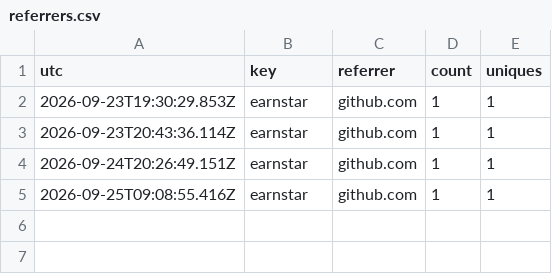
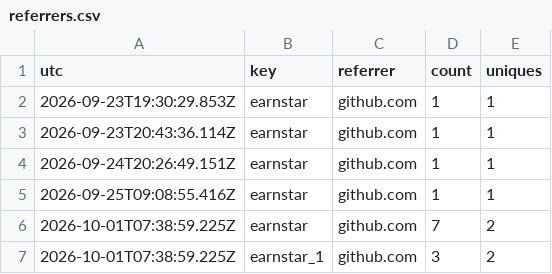
Before and after one commit to JiangtaoShen/earnstar, a CSV file: history/metrics/referrers.csv, drawn as a sheet.

```diff
--- a/history/metrics/referrers.csv
+++ b/history/metrics/referrers.csv
@@ -5 +5,3 @@ utc,key,referrer,count,uniques
 2026-09-25T09:08:55.416Z,earnstar,github.com,1,1
+2026-10-01T07:38:59.225Z,earnstar,github.com,7,2
+2026-10-01T07:38:59.225Z,earnstar_1,github.com,3,2
```
Also changed, not shown: history/metrics/community.csv, history/metrics/security.csv, 7 other files.
